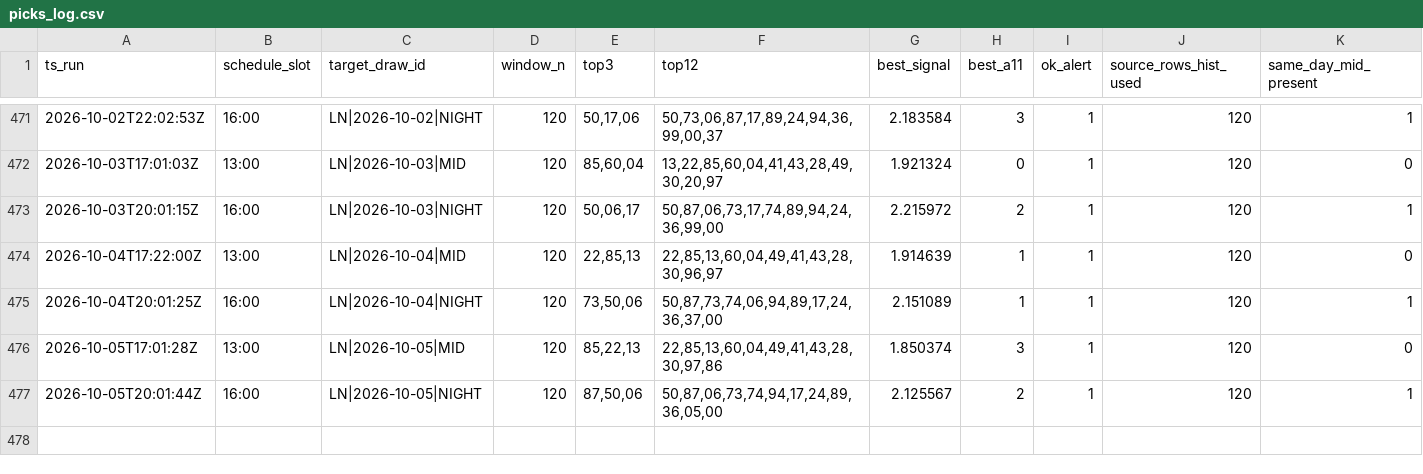
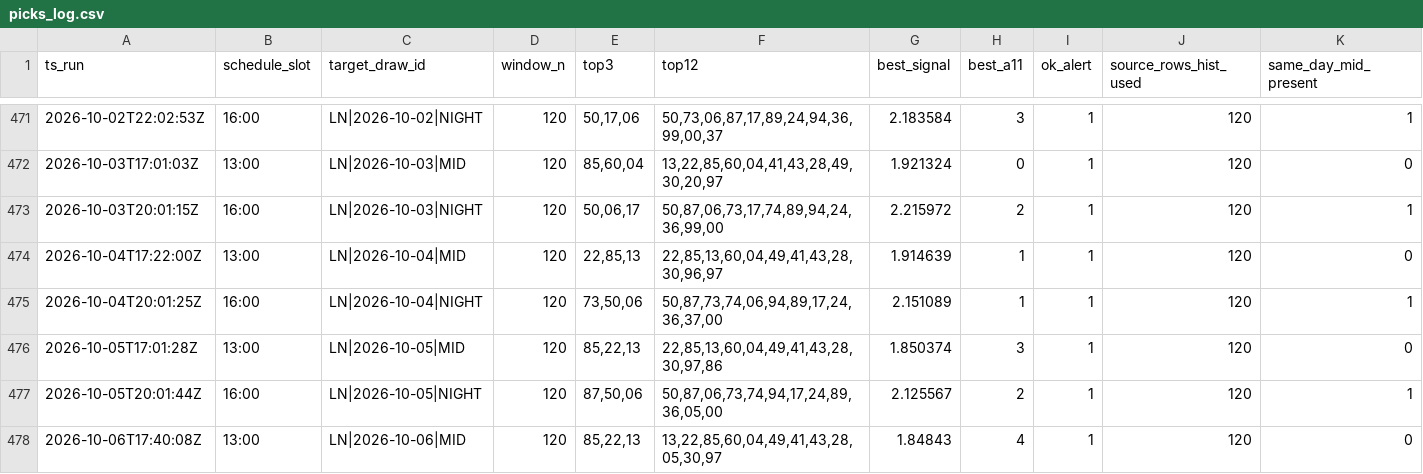
Before and after one commit to carbosota1/LOTERIA-NACIONAL-2, a CSV file: data/picks_log.csv, drawn as a sheet; only a part is shown, gaps mark what is left out; rows hold the shown columns only; the diff names each change by its address in the sheet, - before the commit and + after, or states it on an @@ line.

Commit message:
LN update (history/logs)

```diff
--- a/data/picks_log.csv
+++ b/data/picks_log.csv
+row 478: 2026-10-06T17:40:08Z | 13:00 | LN|2026-10-06|MID | 120 | 85,22,13 | 13,22,85,60,04,49,41,43,28,05,30,97 | 1.84843 | 4 | 1 | 120 | 0
```
